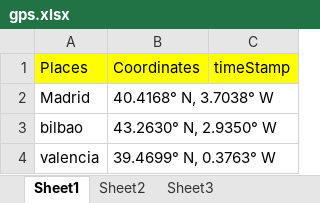
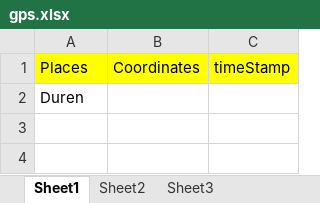
Before and after one commit to TenForBen/TenForBen.github.io, an Excel workbook: EdisonLogs/gps.xlsx, sheet Sheet1, drawn as a sheet; values as stored, in another font and other column widths than the file's, no borders; removed rows and columns are numbered as before the commit, all else as after; the diff names each change by its address in the sheet, - before the commit and + after, or states it on an @@ line.

```diff
--- a/EdisonLogs/gps.xlsx (sheet Sheet1)
+++ b/EdisonLogs/gps.xlsx (sheet Sheet1)
-row 2: Madrid | 40.4168° N, 3.7038° W
-row 3: bilbao | 43.2630° N, 2.9350° W
-row 4: valencia | 39.4699° N, 0.3763° W
+row 2: Duren
```
Also changed, not shown: 11 other files.
